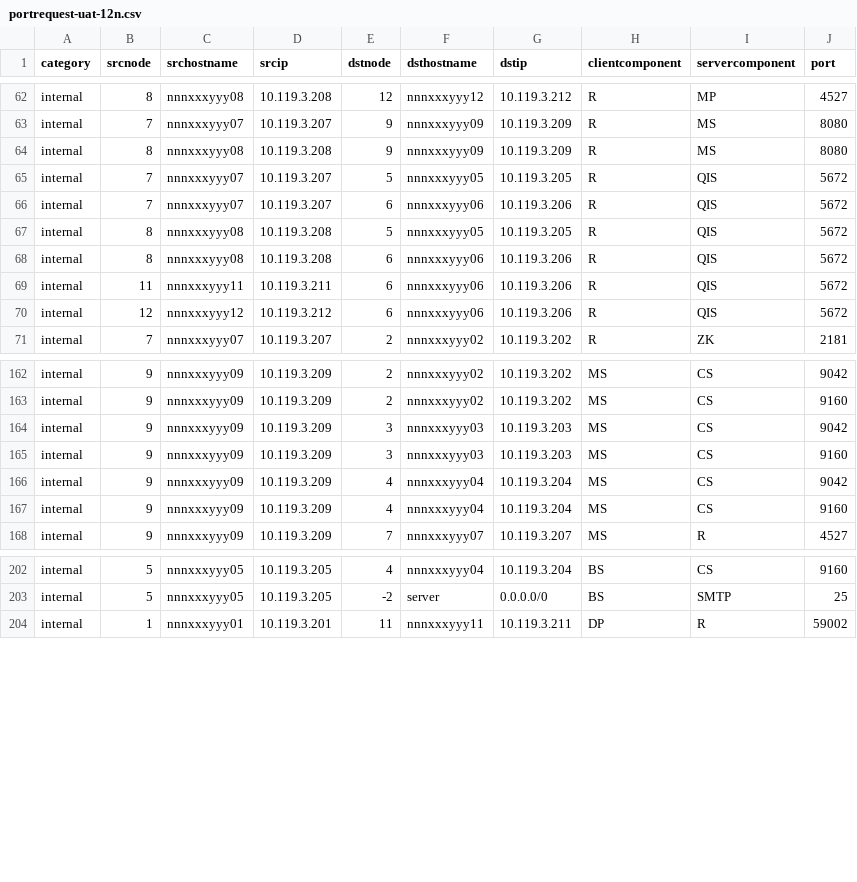
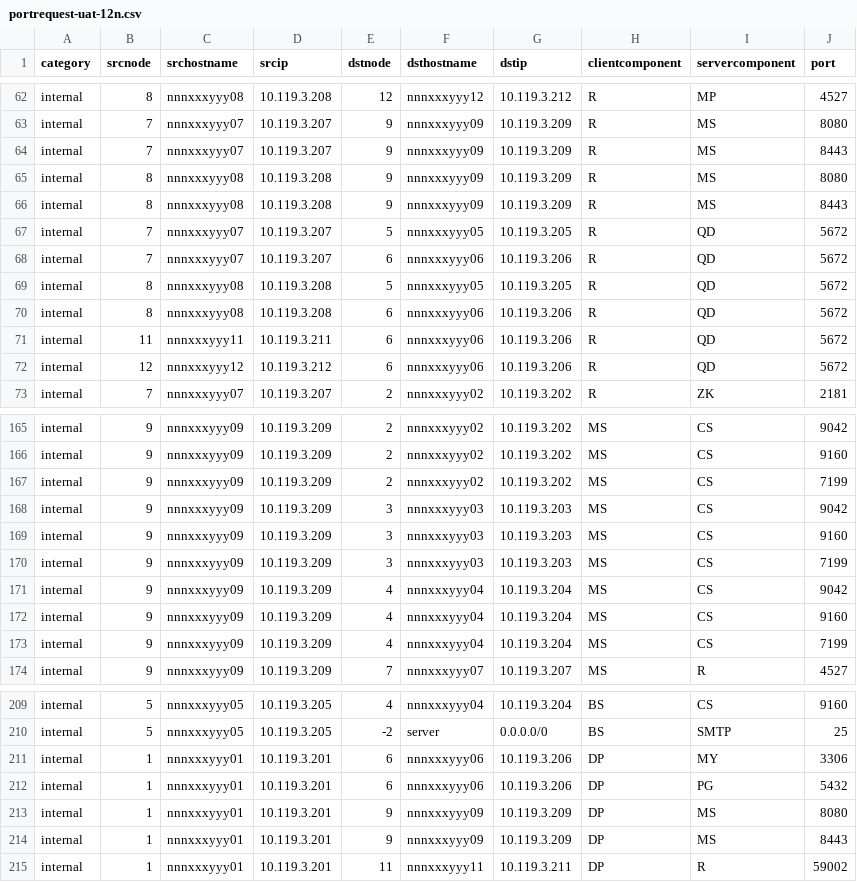
Before and after one commit to yuriylesyuk/etp, a CSV file: examples/portrequest-uat-12n.csv, drawn as a sheet; only a part is shown, gaps mark what is left out; the diff covers the shown part only.

Commit message:
Compact port request (duplicate are elimilated by 'arraying' components); tooltip for nodes and subnets on svg diagram.

```diff
--- a/examples/portrequest-uat-12n.csv
+++ b/examples/portrequest-uat-12n.csv
@@ -63,9 +63,11 @@ internal, 8, nnnxxxyyy08, 10.119.3.208, 12, nnnxxxyyy12, 10.119.3.212, R, MP, 45
 internal, 7, nnnxxxyyy07, 10.119.3.207, 9, nnnxxxyyy09, 10.119.3.209, R, MS, 8080
+internal, 7, nnnxxxyyy07, 10.119.3.207, 9, nnnxxxyyy09, 10.119.3.209, R, MS, 8443
 internal, 8, nnnxxxyyy08, 10.119.3.208, 9, nnnxxxyyy09, 10.119.3.209, R, MS, 8080
-internal, 7, nnnxxxyyy07, 10.119.3.207, 5, nnnxxxyyy05, 10.119.3.205, R, QIS, 5672
-internal, 7, nnnxxxyyy07, 10.119.3.207, 6, nnnxxxyyy06, 10.119.3.206, R, QIS, 5672
-internal, 8, nnnxxxyyy08, 10.119.3.208, 5, nnnxxxyyy05, 10.119.3.205, R, QIS, 5672
-internal, 8, nnnxxxyyy08, 10.119.3.208, 6, nnnxxxyyy06, 10.119.3.206, R, QIS, 5672
-internal, 11, nnnxxxyyy11, 10.119.3.211, 6, nnnxxxyyy06, 10.119.3.206, R, QIS, 5672
-internal, 12, nnnxxxyyy12, 10.119.3.212, 6, nnnxxxyyy06, 10.119.3.206, R, QIS, 5672
+internal, 8, nnnxxxyyy08, 10.119.3.208, 9, nnnxxxyyy09, 10.119.3.209, R, MS, 8443
+internal, 7, nnnxxxyyy07, 10.119.3.207, 5, nnnxxxyyy05, 10.119.3.205, R, QD, 5672
+internal, 7, nnnxxxyyy07, 10.119.3.207, 6, nnnxxxyyy06, 10.119.3.206, R, QD, 5672
+internal, 8, nnnxxxyyy08, 10.119.3.208, 5, nnnxxxyyy05, 10.119.3.205, R, QD, 5672
+internal, 8, nnnxxxyyy08, 10.119.3.208, 6, nnnxxxyyy06, 10.119.3.206, R, QD, 5672
+internal, 11, nnnxxxyyy11, 10.119.3.211, 6, nnnxxxyyy06, 10.119.3.206, R, QD, 5672
+internal, 12, nnnxxxyyy12, 10.119.3.212, 6, nnnxxxyyy06, 10.119.3.206, R, QD, 5672
 internal, 7, nnnxxxyyy07, 10.119.3.207, 2, nnnxxxyyy02, 10.119.3.202, R, ZK, 2181
@@ -163,6 +166,9 @@ internal, 9, nnnxxxyyy09, 10.119.3.209, 2, nnnxxxyyy02, 10.119.3.202, MS, CS, 90
 internal, 9, nnnxxxyyy09, 10.119.3.209, 2, nnnxxxyyy02, 10.119.3.202, MS, CS, 9160
+internal, 9, nnnxxxyyy09, 10.119.3.209, 2, nnnxxxyyy02, 10.119.3.202, MS, CS, 7199
 internal, 9, nnnxxxyyy09, 10.119.3.209, 3, nnnxxxyyy03, 10.119.3.203, MS, CS, 9042
 internal, 9, nnnxxxyyy09, 10.119.3.209, 3, nnnxxxyyy03, 10.119.3.203, MS, CS, 9160
+internal, 9, nnnxxxyyy09, 10.119.3.209, 3, nnnxxxyyy03, 10.119.3.203, MS, CS, 7199
 internal, 9, nnnxxxyyy09, 10.119.3.209, 4, nnnxxxyyy04, 10.119.3.204, MS, CS, 9042
 internal, 9, nnnxxxyyy09, 10.119.3.209, 4, nnnxxxyyy04, 10.119.3.204, MS, CS, 9160
+internal, 9, nnnxxxyyy09, 10.119.3.209, 4, nnnxxxyyy04, 10.119.3.204, MS, CS, 7199
 internal, 9, nnnxxxyyy09, 10.119.3.209, 7, nnnxxxyyy07, 10.119.3.207, MS, R, 4527
@@ -203,2 +210,6 @@ internal, 5, nnnxxxyyy05, 10.119.3.205, 4, nnnxxxyyy04, 10.119.3.204, BS, CS, 91
 internal, 5, nnnxxxyyy05, 10.119.3.205, -2, server, 0.0.0.0/0, BS, SMTP, 25
+internal, 1, nnnxxxyyy01, 10.119.3.201, 6, nnnxxxyyy06, 10.119.3.206, DP, MY, 3306
+internal, 1, nnnxxxyyy01, 10.119.3.201, 6, nnnxxxyyy06, 10.119.3.206, DP, PG, 5432
+internal, 1, nnnxxxyyy01, 10.119.3.201, 9, nnnxxxyyy09, 10.119.3.209, DP, MS, 8080
+internal, 1, nnnxxxyyy01, 10.119.3.201, 9, nnnxxxyyy09, 10.119.3.209, DP, MS, 8443
 internal, 1, nnnxxxyyy01, 10.119.3.201, 11, nnnxxxyyy11, 10.119.3.211, DP, R, 59002
```
Also changed, not shown: 2 added rows and 4 edited cells elsewhere in this file, 7 other files.
